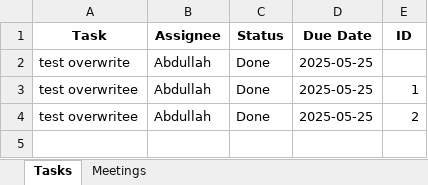
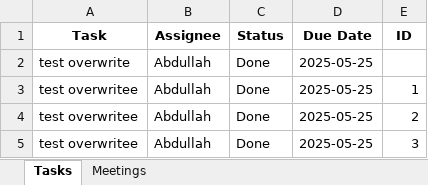
Before and after one commit to peezedabdullah/Oraican-Project-Tracker, an Excel workbook: oraican tracker.xlsx, sheet Tasks, drawn as a sheet; values as stored, in another font and other column widths than the file's, no borders; the diff names each change by its address in the sheet, - before the commit and + after, or states it on an @@ line.

```diff
--- a/oraican tracker.xlsx (sheet Tasks)
+++ b/oraican tracker.xlsx (sheet Tasks)
+row 5: test overwritee | Abdullah | Done | 2025-05-25 | 3
```
Also changed, not shown: sheet Meetings.
